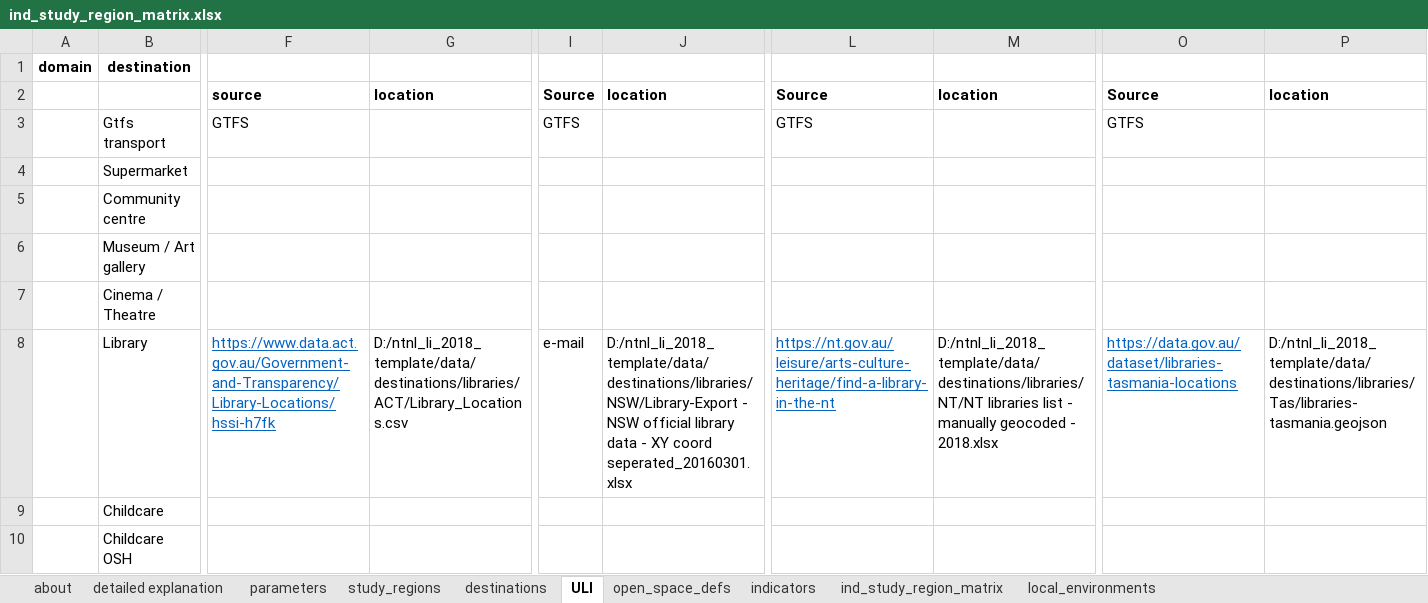
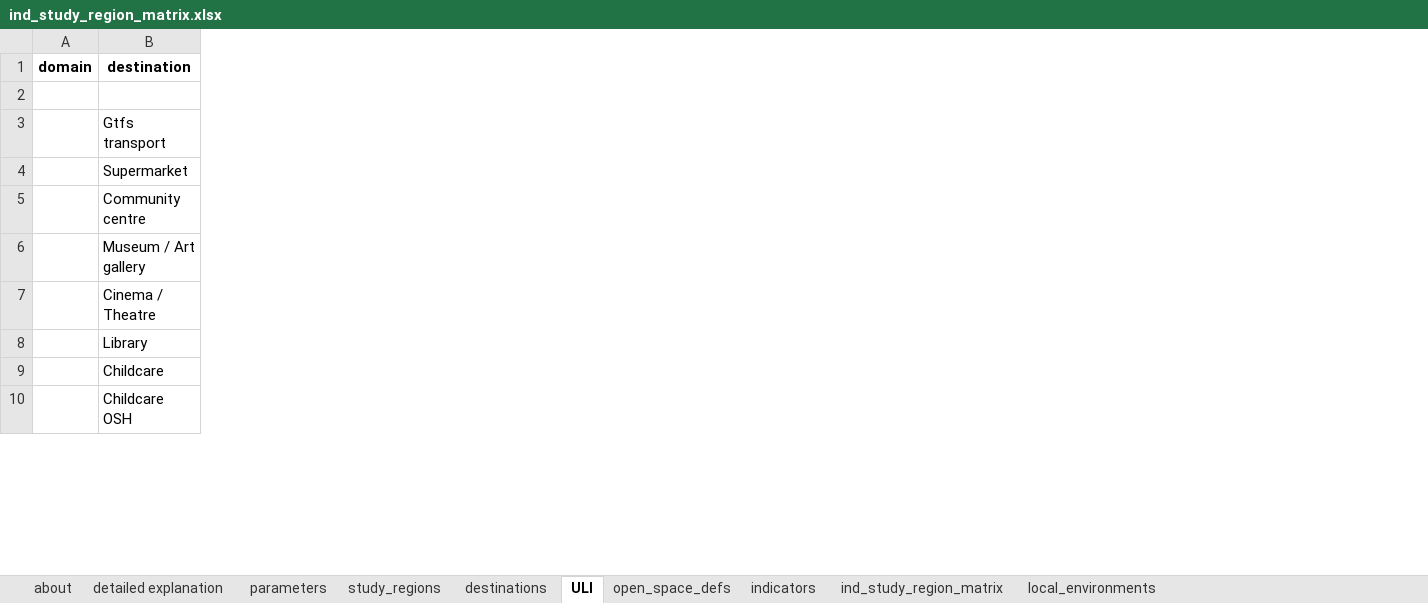
Before and after one commit to healthy-liveable-cities/australian-national-liveability-study, an Excel workbook: ind_study_region_matrix.xlsx, sheet ULI, drawn as a sheet; only a part is shown, gaps mark what is left out; values as stored, in another font and other column widths than the file's, no borders; conditional formats not drawn; the diff covers the shown part only; the diff names each change by its address in the sheet, - before the commit and + after, or states it on an @@ line.

```diff
--- a/ind_study_region_matrix.xlsx (sheet ULI)
+++ b/ind_study_region_matrix.xlsx (sheet ULI)
@@ column F hidden, rows 2-8: source | GTFS |  |  |  |  | https://www.data.act.gov.au/Government-and-Transparency/Library-Locations/hssi-h7fk @@
@@ column G hidden, rows 2-8: location |  |  |  |  |  | D:/ntnl_li_2018_template/data/destinations/libraries/ACT/Library_Locations.csv @@
@@ column I hidden, rows 2-8: Source | GTFS |  |  |  |  | e-mail @@
@@ column J hidden, rows 2-8: location |  |  |  |  |  | D:/ntnl_li_2018_template/data/destinations/libraries/NSW/Library-Export - NSW official library data - XY coord seperated_20160301.xlsx @@
@@ column L hidden, rows 2-8: Source | GTFS |  |  |  |  | https://nt.gov.au/leisure/arts-culture-heritage/find-a-library-in-the-nt @@
@@ column M hidden, rows 2-8: location |  |  |  |  |  | D:/ntnl_li_2018_template/data/destinations/libraries/NT/NT libraries list - manually geocoded - 2018.xlsx @@
@@ column O hidden, rows 2-8: Source | GTFS |  |  |  |  | https://data.gov.au/dataset/libraries-tasmania-locations @@
@@ column P hidden, rows 2-8: location |  |  |  |  |  | D:/ntnl_li_2018_template/data/destinations/libraries/Tas/libraries-tasmania.geojson @@
```
Also changed, not shown: 8 removed columns and merged cells elsewhere in this sheet, 1 other file.
